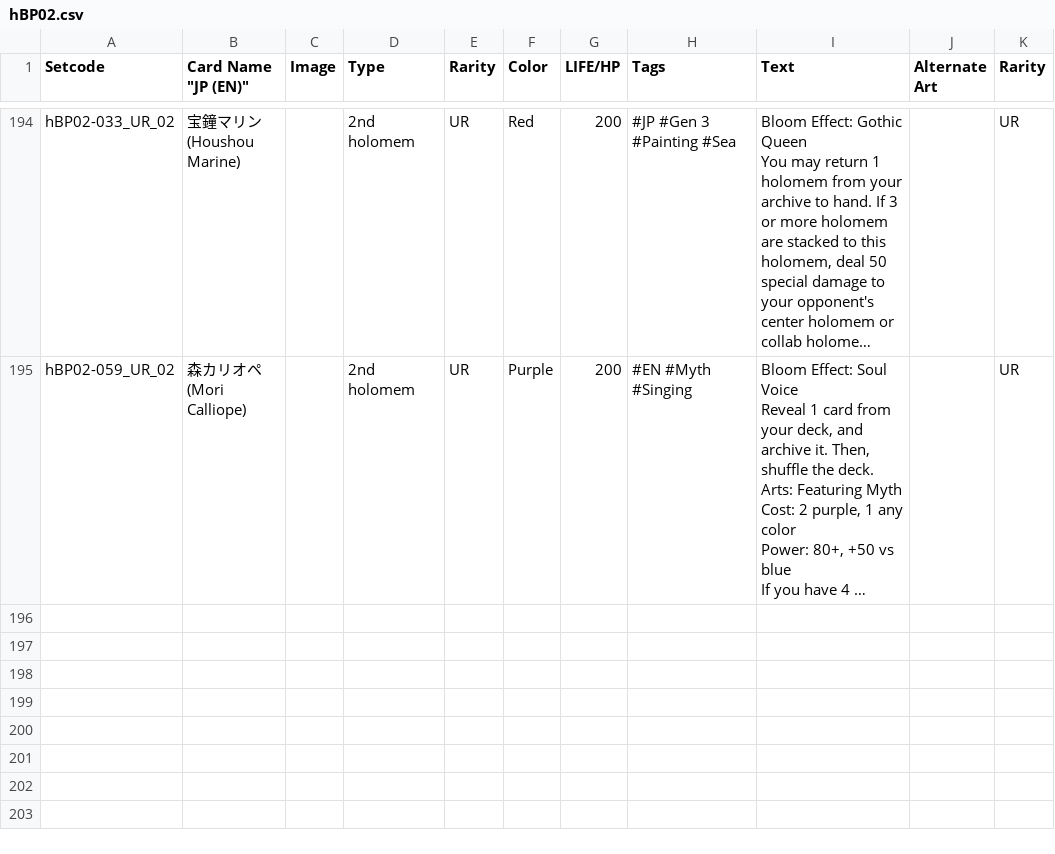
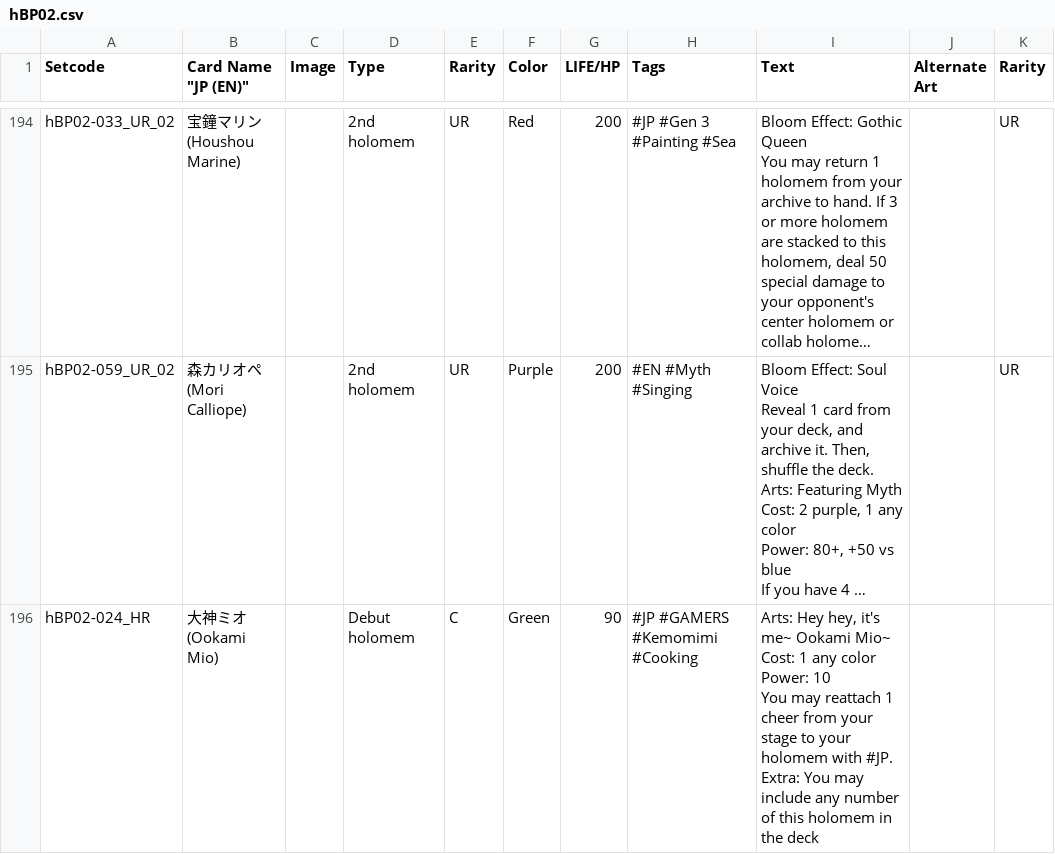
Before and after one commit to Siuspras02/siuspras02.github.io, a CSV file: hBP02.csv, drawn as a sheet; only a part is shown, gaps mark what is left out; long unchanged cells end in …; ↵ is a line break in a cell; the diff names each change by its address in the sheet, - before the commit and + after, or states it on an @@ line.

```diff
--- a/hBP02.csv
+++ b/hBP02.csv
+row 196: hBP02-024_HR | 大神ミオ ↵ (Ookami Mio) |  | Debut holomem | C | Green | 90 | #JP #GAMERS #Kemomimi #Cooking | Arts: Hey hey, it's me~ Ookami Mio~ ↵ Cost: 1 any color ↵ Power: 10 ↵ You may reattach 1 cheer from your stage to your holomem with #JP. ↵ Extra: You may include any number of this holomem in the deck
```
Also changed, not shown: hBP01.csv, hBP03.csv, 11 other files.
